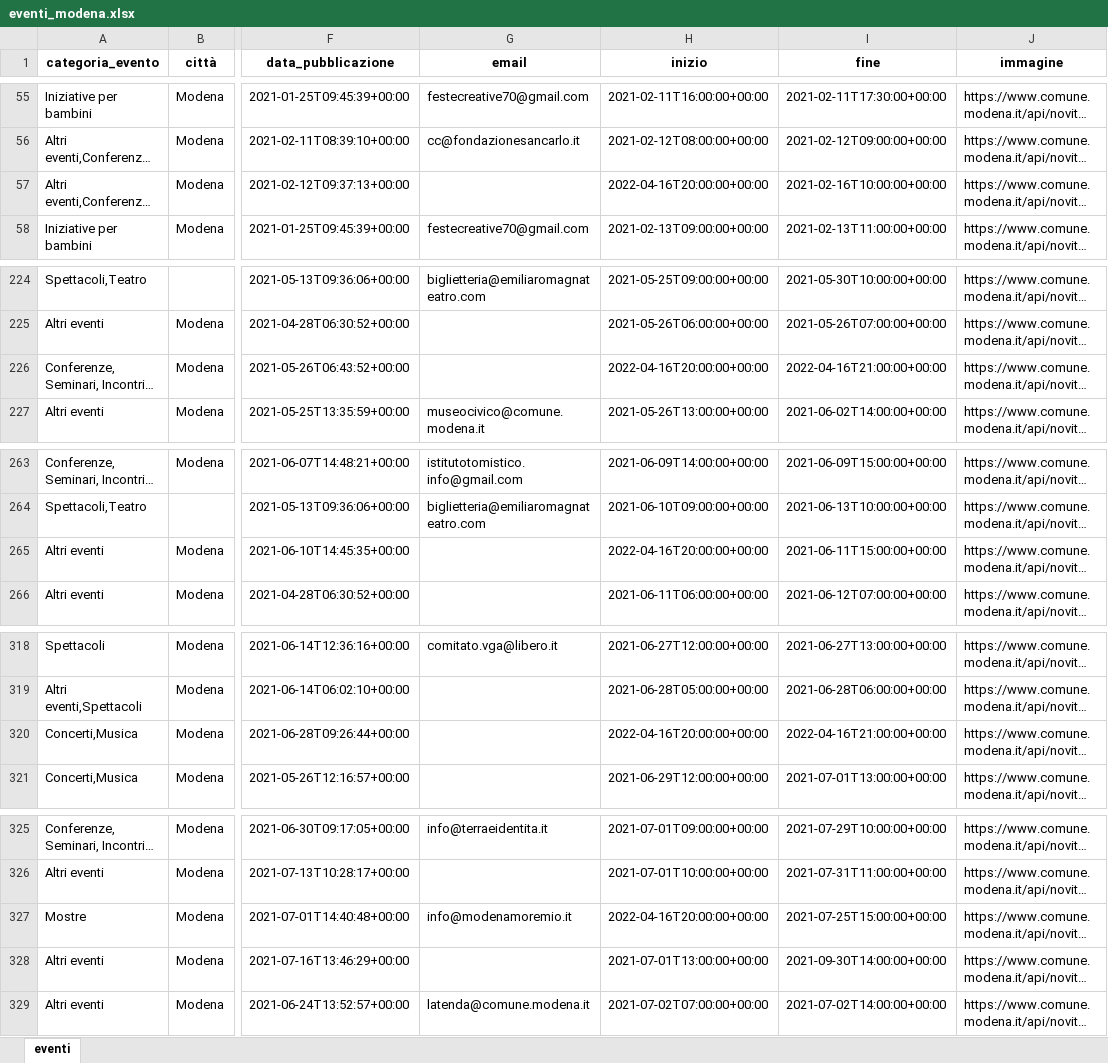
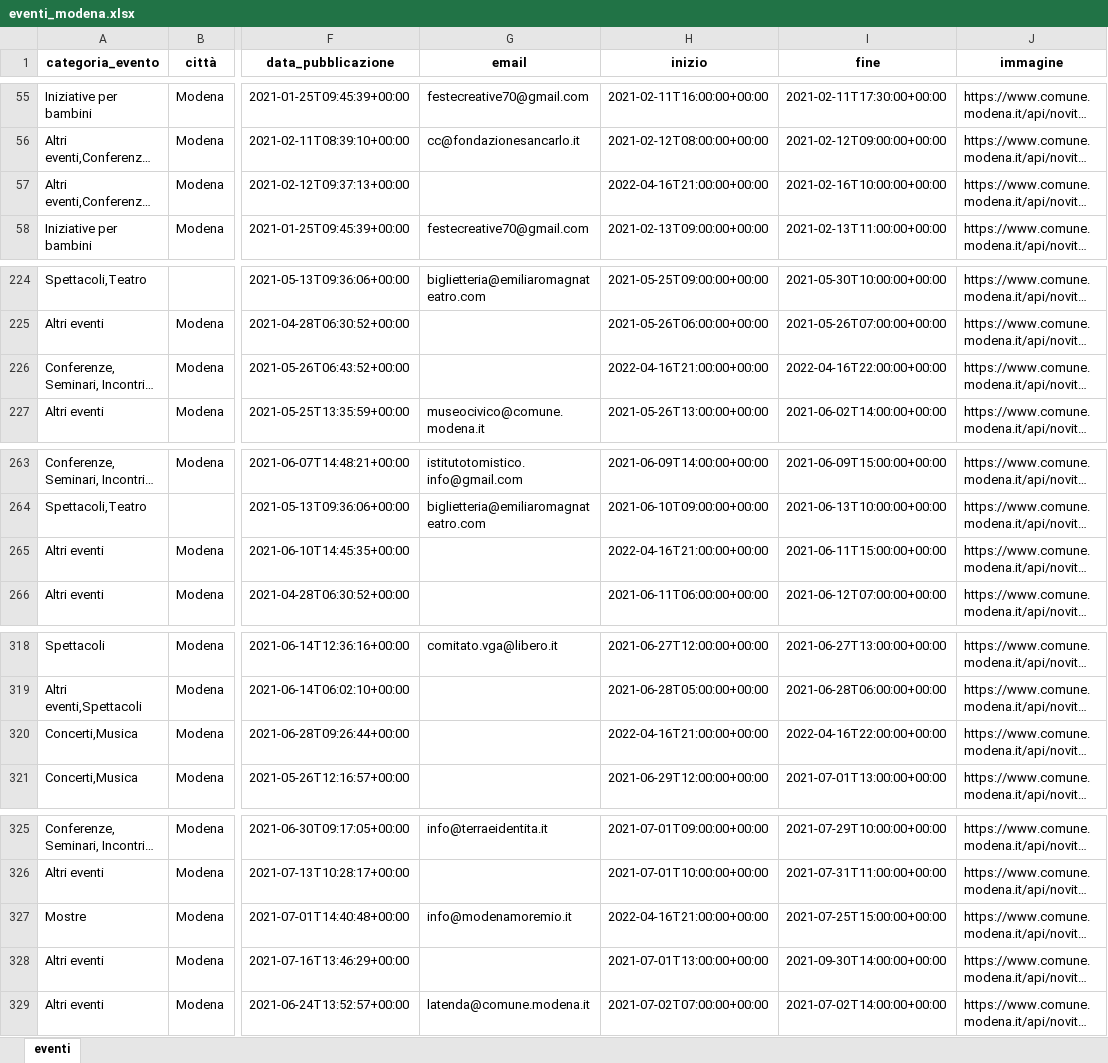
Before and after one commit to napo/apicomunemodenaopendata, an Excel workbook: docs/eventi/eventi_modena.xlsx, sheet eventi, drawn as a sheet; only a part is shown, gaps mark what is left out; long unchanged cells end in …; values as stored, in another font and other column widths than the file's, no borders; the diff covers the shown part only; the diff names each change by its address in the sheet, - before the commit and + after, or states it on an @@ line.

Commit message:
Latest data: Sat Apr 16 21:10:22 UTC 2022

```diff
--- a/docs/eventi/eventi_modena.xlsx (sheet eventi)
+++ b/docs/eventi/eventi_modena.xlsx (sheet eventi)
-H57 (inizio): 2022-04-16T20:00:00+00:00
+H57 (inizio): 2022-04-16T21:00:00+00:00
-H226 (inizio): 2022-04-16T20:00:00+00:00
+H226 (inizio): 2022-04-16T21:00:00+00:00
-I226 (fine): 2022-04-16T21:00:00+00:00
+I226 (fine): 2022-04-16T22:00:00+00:00
-H265 (inizio): 2022-04-16T20:00:00+00:00
+H265 (inizio): 2022-04-16T21:00:00+00:00
-H320 (inizio): 2022-04-16T20:00:00+00:00
+H320 (inizio): 2022-04-16T21:00:00+00:00
-I320 (fine): 2022-04-16T21:00:00+00:00
+I320 (fine): 2022-04-16T22:00:00+00:00
-H327 (inizio): 2022-04-16T20:00:00+00:00
+H327 (inizio): 2022-04-16T21:00:00+00:00
```
Also changed, not shown: 1 edited cell elsewhere in this sheet, 7 other files.
